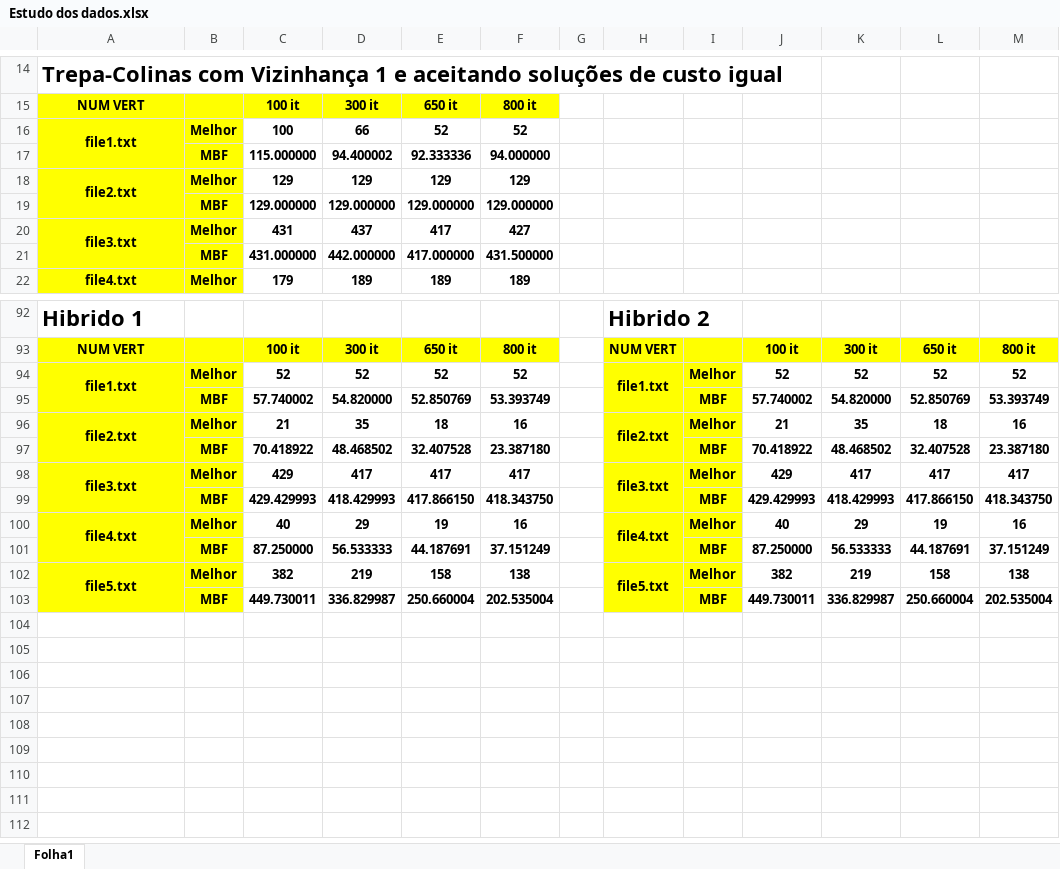
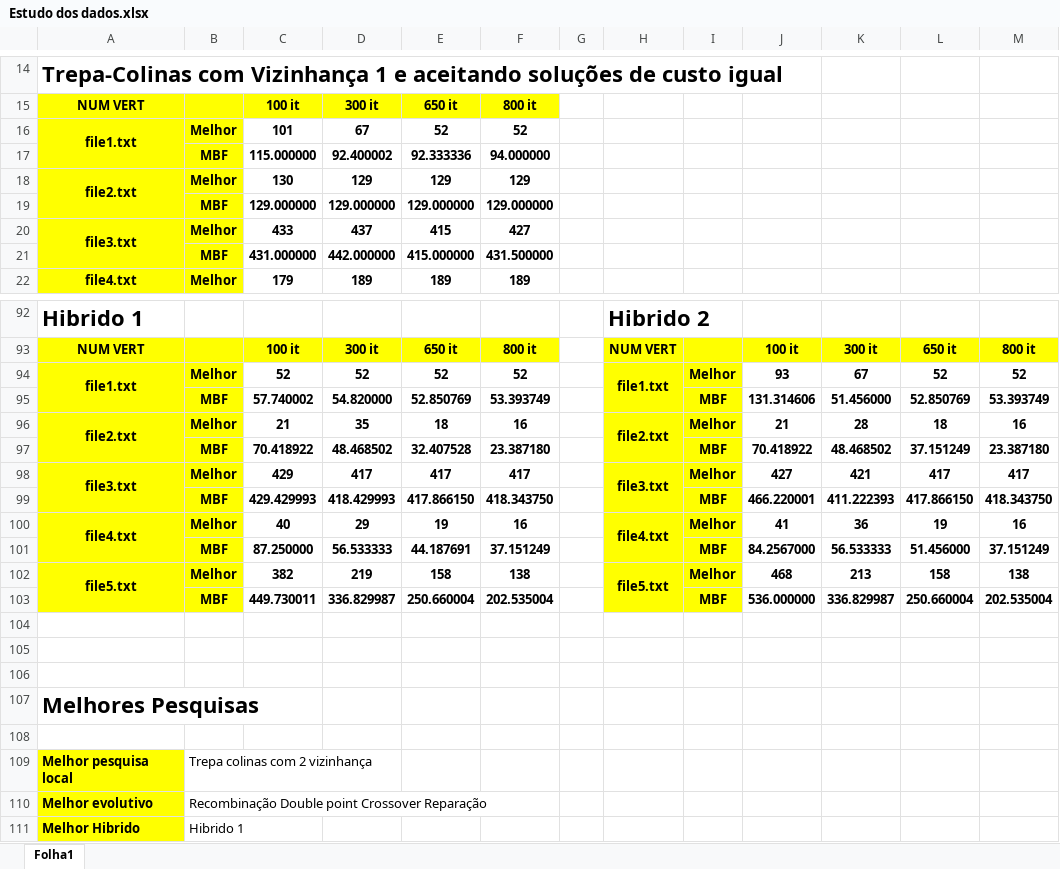
Before and after one commit to LucasMonteiro2004/Work2_IIA, an Excel workbook: Versao1/Estudo dos dados.xlsx, sheet Folha1, drawn as a sheet; only a part is shown, gaps mark what is left out; values as stored, in another font and other column widths than the file's, no borders; the diff names each change by its address in the sheet, - before the commit and + after, or states it on an @@ line.

```diff
--- a/Versao1/Estudo dos dados.xlsx (sheet Folha1)
+++ b/Versao1/Estudo dos dados.xlsx (sheet Folha1)
-C16: 100
+C16: 101
-D16: 66
+D16: 67
-D17: 94.400002
+D17: 92.400002
-C18: 129
+C18: 130
-C20: 431
+C20: 433
-E20: 417
+E20: 415
-E21: 417.000000
+E21: 415.000000
-J94: 52
+J94: 93
-K94: 52
+K94: 67
-J95: 57.740002
+J95: 131.314606
-K95: 54.820000
+K95: 51.456000
-K96: 35
+K96: 28
-L97: 32.407528
+L97: 37.151249
-J98: 429
+J98: 427
-K98: 417
+K98: 421
-J99: 429.429993
+J99: 466.220001
-K99: 418.429993
+K99: 411.222393
-J100: 40
+J100: 41
-K100: 29
+K100: 36
-J101: 87.250000
+J101: 84.2567000
-L101: 44.187691
+L101: 51.456000
-J102: 382
+J102: 468
-K102: 219
+K102: 213
-J103: 449.730011
+J103: 536.000000
+row 104: (empty)
+row 105: (empty)
+row 106: (empty)
+row 107: Melhores Pesquisas
+row 108: (empty)
+row 109: Melhor pesquisa local | Trepa colinas com 2 vizinhança
+row 110: Melhor evolutivo | Recombinação Double point Crossover Reparação
+row 111: Melhor Hibrido | Hibrido 1
```
Also changed, not shown: 5 other files.
